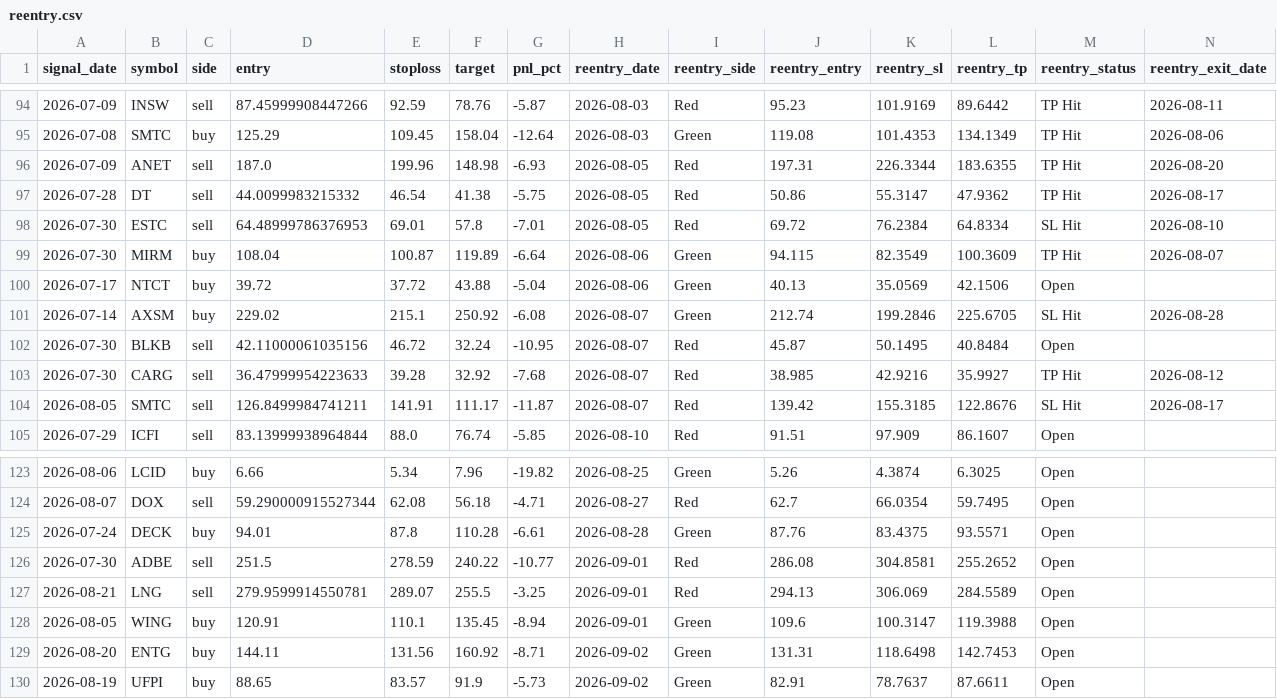
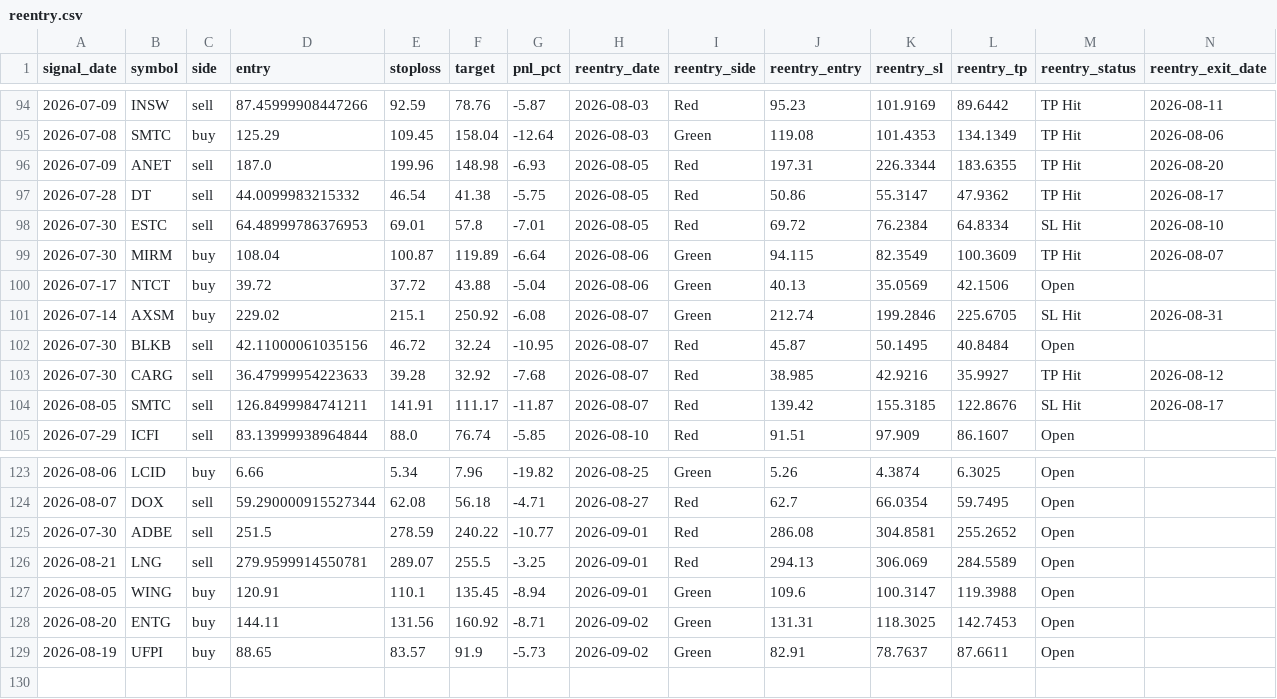
Before and after one commit to faizjio7011-code/checking-trade-signals, a CSV file: report/reentry.csv, drawn as a sheet; only a part is shown, gaps mark what is left out; removed rows and columns are numbered as before the commit, all else as after; rows hold the shown columns only; the diff names each change by its address in the sheet, - before the commit and + after, or states it on an @@ line.

```diff
--- a/report/reentry.csv
+++ b/report/reentry.csv
-N101 (reentry_exit_date): 2026-08-28
+N101 (reentry_exit_date): 2026-08-31
-row 125: 2026-07-24 | DECK | buy | 94.01 | 87.8 | 110.28 | -6.61 | 2026-08-28 | Green | 87.76 | 83.4375 | 93.5571 | Open
-K128 (reentry_sl): 118.6498
+K128 (reentry_sl): 118.3025
```
Also changed, not shown: report/sl_hit.csv, report/trade_performance.csv, 7 other files.
